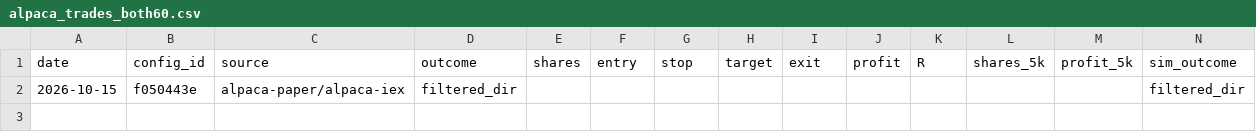
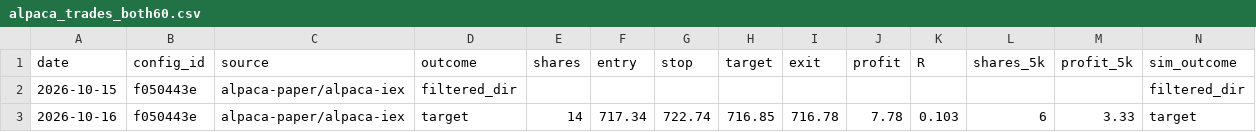
Before and after one commit to jlee056/orb-bot, a CSV file: paper/alpaca_trades_both60.csv, drawn as a sheet; only a part is shown; rows hold the shown columns only; the diff names each change by its address in the sheet, - before the commit and + after, or states it on an @@ line.

```diff
--- a/paper/alpaca_trades_both60.csv
+++ b/paper/alpaca_trades_both60.csv
+row 3: 2026-10-16 | f050443e | alpaca-paper/alpaca-iex | target | 14 | 717.34 | 722.74 | 716.85 | 716.78 | 7.78 | 0.103 | 6 | 3.33 | target
```
Also changed, not shown: paper/alpaca_trades.csv, paper/alpaca_trades_orb5.csv, 2 other files.
